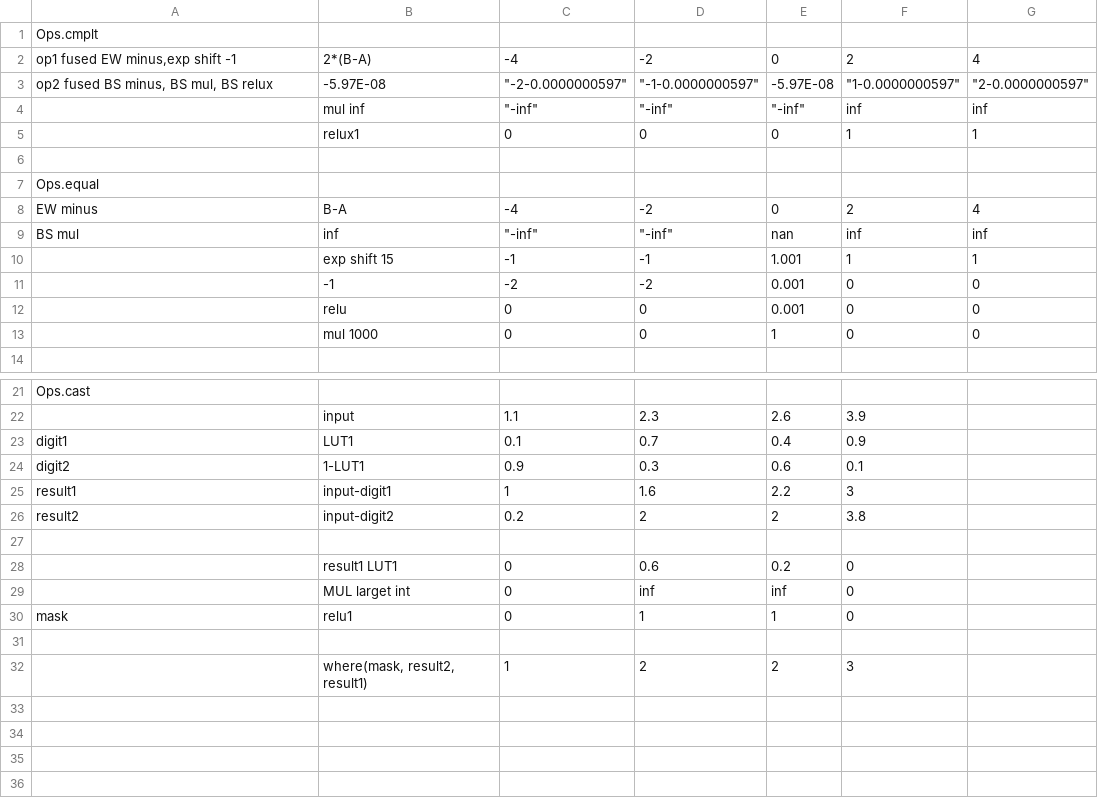
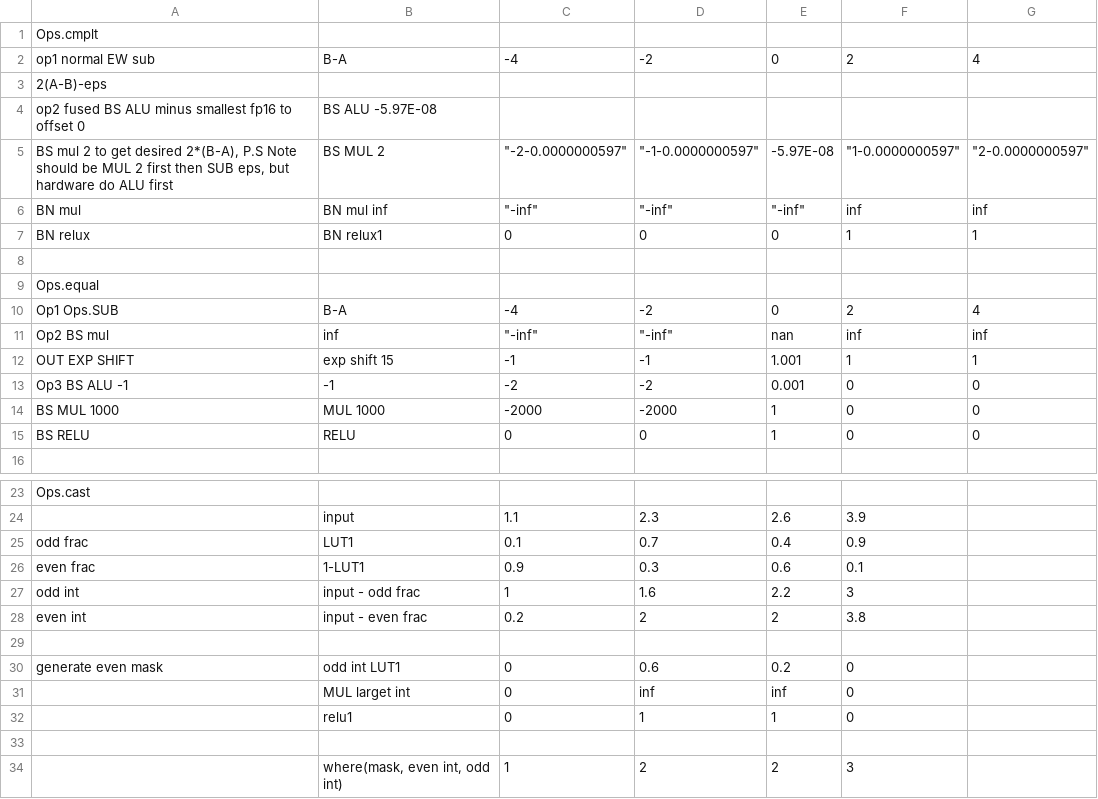
Before and after one commit to stllfe/npu, a CSV file: ops_reg/math.csv, drawn as a sheet; only a part is shown, gaps mark what is left out; removed rows and columns are numbered as before the commit, all else as after; the diff names each change by its address in the sheet, - before the commit and + after, or states it on an @@ line.

Commit message:
update math.csv, update activation.py

```diff
--- a/ops_reg/math.csv
+++ b/ops_reg/math.csv
-A2: op1 fused EW minus,exp shift -1
+A2: op1 normal EW sub
-B2: 2*(B-A)
+B2: B-A
+row 3: 2(A-B)-eps
+row 4: op2 fused BS ALU minus smallest fp16 to offset 0 | BS ALU -5.97E-08
-A5: op2 fused BS minus, BS mul, BS relux
+A5: BS mul 2 to get desired 2*(B-A), P.S Note should be MUL 2 first then SUB eps, but hardware do ALU first
-B5: -5.97E-08
+B5: BS MUL 2
-A6: (empty)
+A6: BN mul
-B6: mul inf
+B6: BN mul inf
-A7: (empty)
+A7: BN relux
-B7: relux1
+B7: BN relux1
-A10: EW minus
+A10: Op1 Ops.SUB
-A11: BS mul
+A11: Op2 BS mul
-A12: (empty)
+A12: OUT EXP SHIFT
-A13: (empty)
+A13: Op3 BS ALU -1
-row 12:  | relu | 0 | 0 | 0.001 | 0 | 0
+row 14: BS MUL 1000 | MUL 1000 | -2000 | -2000 | 1 | 0 | 0
-A15: (empty)
+A15: BS RELU
-B15: mul 1000
+B15: RELU
-A25: digit1
+A25: odd frac
-A26: digit2
+A26: even frac
-A27: result1
+A27: odd int
-B27: input-digit1
+B27: input - odd frac
-A28: result2
+A28: even int
-B28: input-digit2
+B28: input - even frac
-A30: (empty)
+A30: generate even mask
-B30: result1 LUT1
+B30: odd int LUT1
-A32: mask
+A32: (empty)
-B34: where(mask, result2, result1)
+B34: where(mask, even int, odd int)
```
Also changed, not shown: 10 other files.
